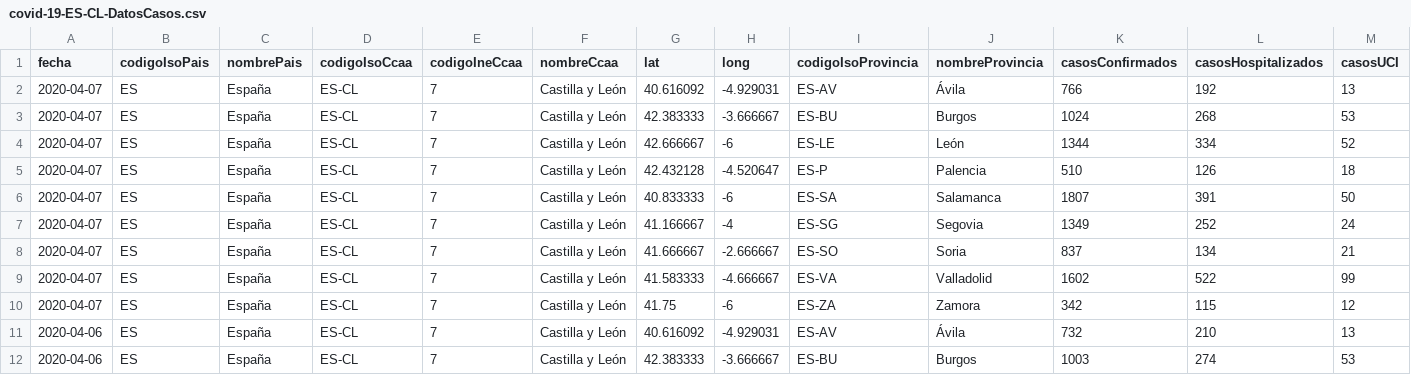
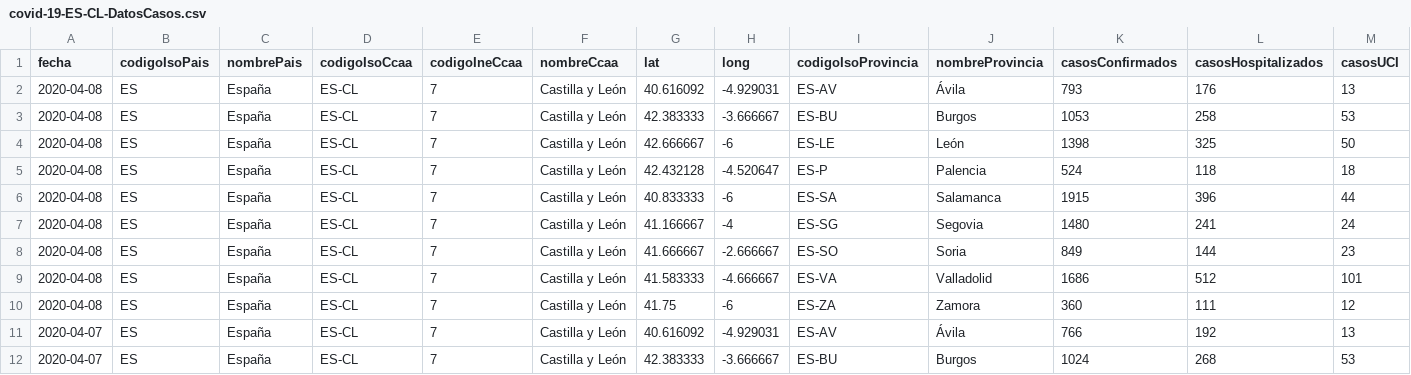
Before and after one commit to Secuoyas-Experience/covid-19-es, a CSV file: datos-comunidades-csv/covid-19-ES-CL-DatosCasos.csv, drawn as a sheet; only a part is shown; the shorter side is filled out with more unchanged rows; rows hold the shown columns only; the diff names each change by its address in the sheet, - before the commit and + after, or states it on an @@ line.

```diff
--- a/datos-comunidades-csv/covid-19-ES-CL-DatosCasos.csv
+++ b/datos-comunidades-csv/covid-19-ES-CL-DatosCasos.csv
+row 2: 2020-04-08 | ES | España | ES-CL | 7 | Castilla y León | 40.616092 | -4.929031 | ES-AV | Ávila | 793 | 176 | 13
+row 3: 2020-04-08 | ES | España | ES-CL | 7 | Castilla y León | 42.383333 | -3.666667 | ES-BU | Burgos | 1053 | 258 | 53
+row 4: 2020-04-08 | ES | España | ES-CL | 7 | Castilla y León | 42.666667 | -6 | ES-LE | León | 1398 | 325 | 50
+row 5: 2020-04-08 | ES | España | ES-CL | 7 | Castilla y León | 42.432128 | -4.520647 | ES-P | Palencia | 524 | 118 | 18
+row 6: 2020-04-08 | ES | España | ES-CL | 7 | Castilla y León | 40.833333 | -6 | ES-SA | Salamanca | 1915 | 396 | 44
+row 7: 2020-04-08 | ES | España | ES-CL | 7 | Castilla y León | 41.166667 | -4 | ES-SG | Segovia | 1480 | 241 | 24
+row 8: 2020-04-08 | ES | España | ES-CL | 7 | Castilla y León | 41.666667 | -2.666667 | ES-SO | Soria | 849 | 144 | 23
+row 9: 2020-04-08 | ES | España | ES-CL | 7 | Castilla y León | 41.583333 | -4.666667 | ES-VA | Valladolid | 1686 | 512 | 101
+row 10: 2020-04-08 | ES | España | ES-CL | 7 | Castilla y León | 41.75 | -6 | ES-ZA | Zamora | 360 | 111 | 12
```
Also changed, not shown: datos-comunidades-csv/covid-19-ES-AN-DatosCasos.csv, datos-comunidades-csv/covid-19-ES-AR-DatosCasos.csv, 7 other files.
